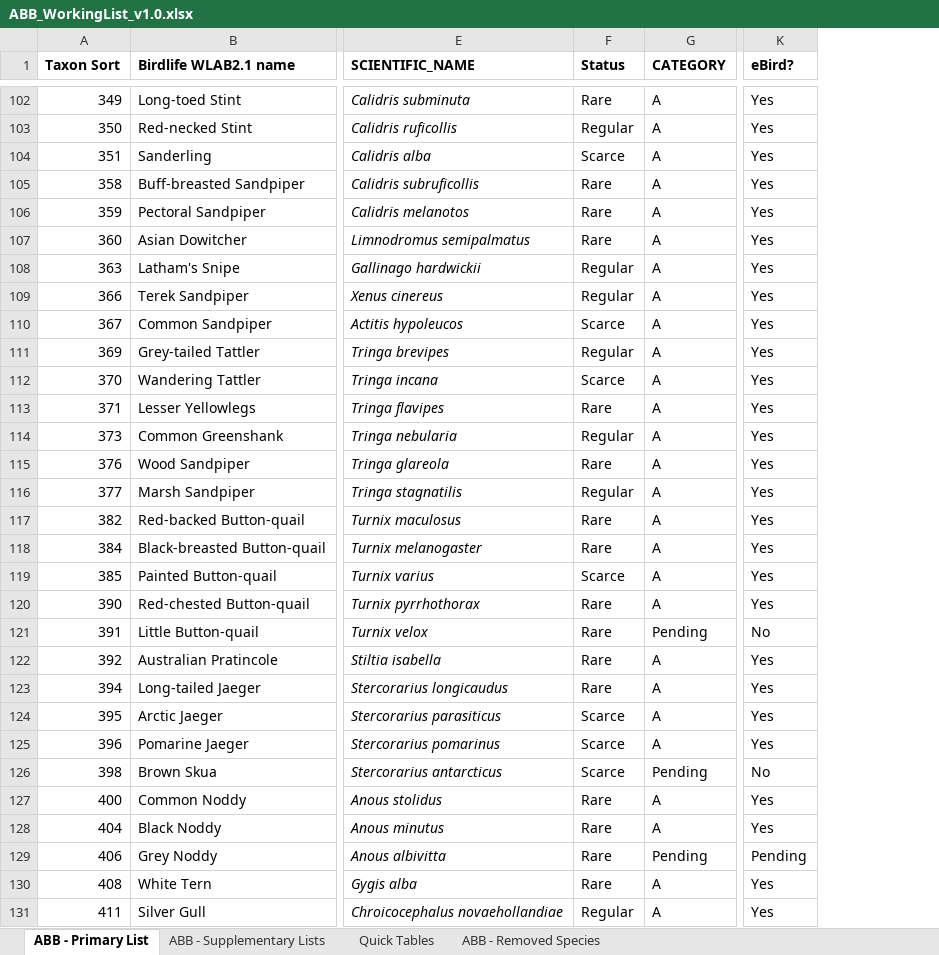
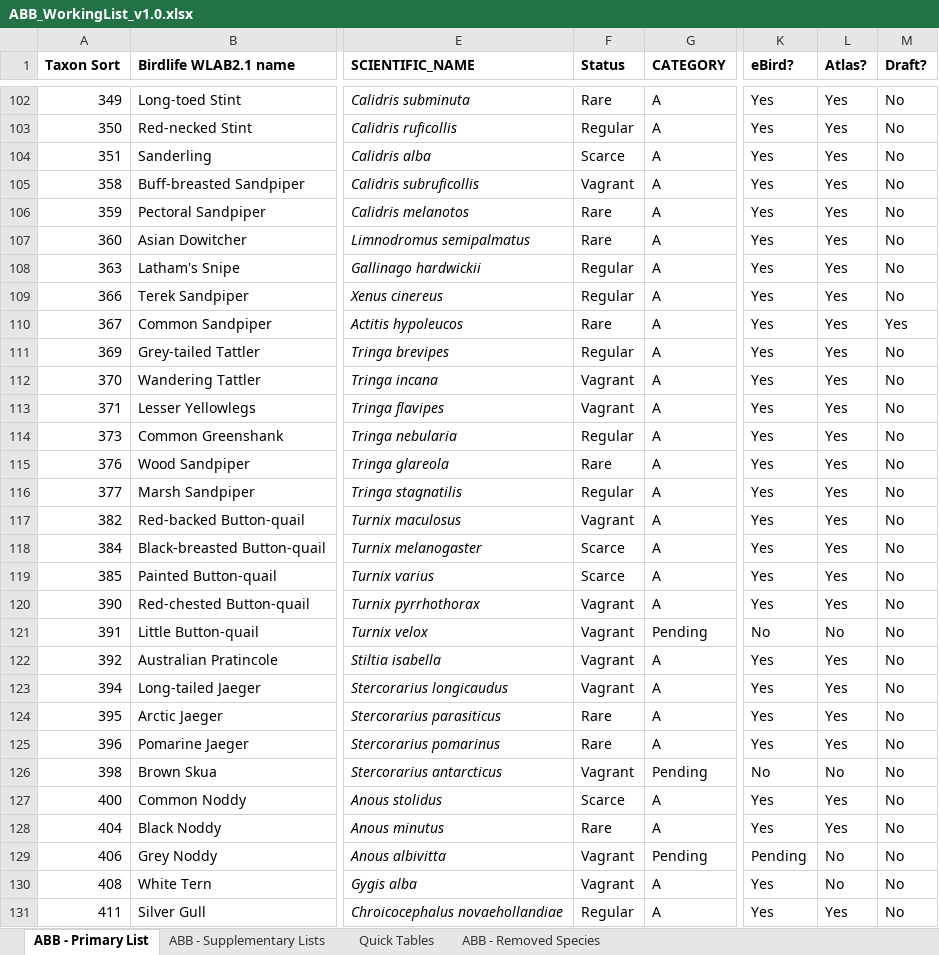
Before and after one commit to bird-team/brisbane-bird-atlas, an Excel workbook: resources/ABB_WorkingList_v1.0.xlsx, sheet ABB - Primary List, drawn as a sheet; only a part is shown, gaps mark what is left out; values as stored, in another font and other column widths than the file's, no borders; the diff covers the shown part only; the diff names each change by its address in the sheet, - before the commit and + after, or states it on an @@ line.

```diff
--- a/resources/ABB_WorkingList_v1.0.xlsx (sheet ABB - Primary List)
+++ b/resources/ABB_WorkingList_v1.0.xlsx (sheet ABB - Primary List)
+column L (Atlas?), rows 102-131: Yes | Yes | Yes | Yes | Yes | Yes | Yes | Yes | Yes | Yes | Yes | Yes | Yes | Yes | Yes | Yes | Yes | Yes | Yes | No | Yes | Yes | Yes | Yes | No | Yes | Yes | No | No | Yes
+column M (Draft?), rows 102-131: No | No | No | No | No | No | No | No | Yes | No | No | No | No | No | No | No | No | No | No | No | No | No | No | No | No | No | No | No | No | No
-F105 (Status): Rare
+F105 (Status): Vagrant
-F110 (Status): Scarce
+F110 (Status): Rare
-F112 (Status): Scarce
+F112 (Status): Vagrant
-F113 (Status): Rare
+F113 (Status): Vagrant
-F117 (Status): Rare
+F117 (Status): Vagrant
-F118 (Status): Rare
+F118 (Status): Scarce
-F120:F123 (Status): Rare
+F120:F123 (Status): Vagrant
-F124:F125 (Status): Scarce
+F124:F125 (Status): Rare
-F126 (Status): Scarce
+F126 (Status): Vagrant
-F127 (Status): Rare
+F127 (Status): Scarce
-F129:F130 (Status): Rare
+F129:F130 (Status): Vagrant
```
Also changed, not shown: 119 edited cells elsewhere in this sheet, sheet Quick Tables, sheet ABB - Removed Species, sheet ABB - Supplementary Lists.
